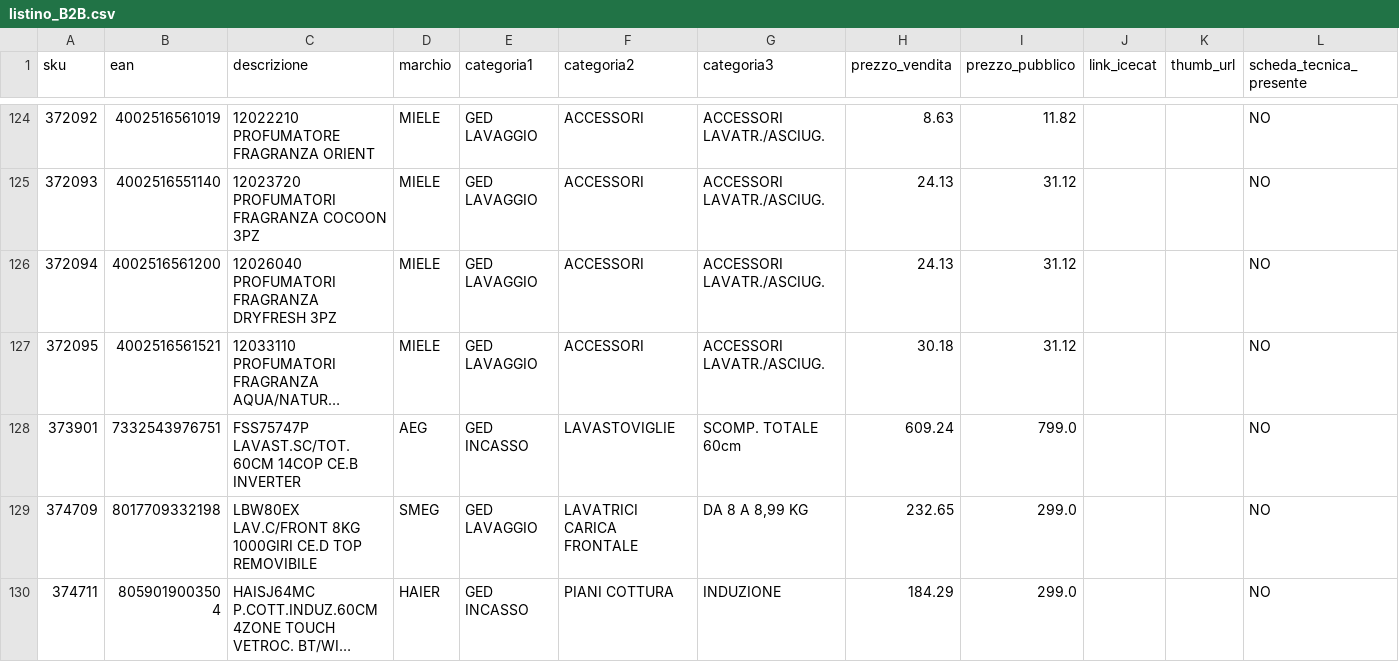
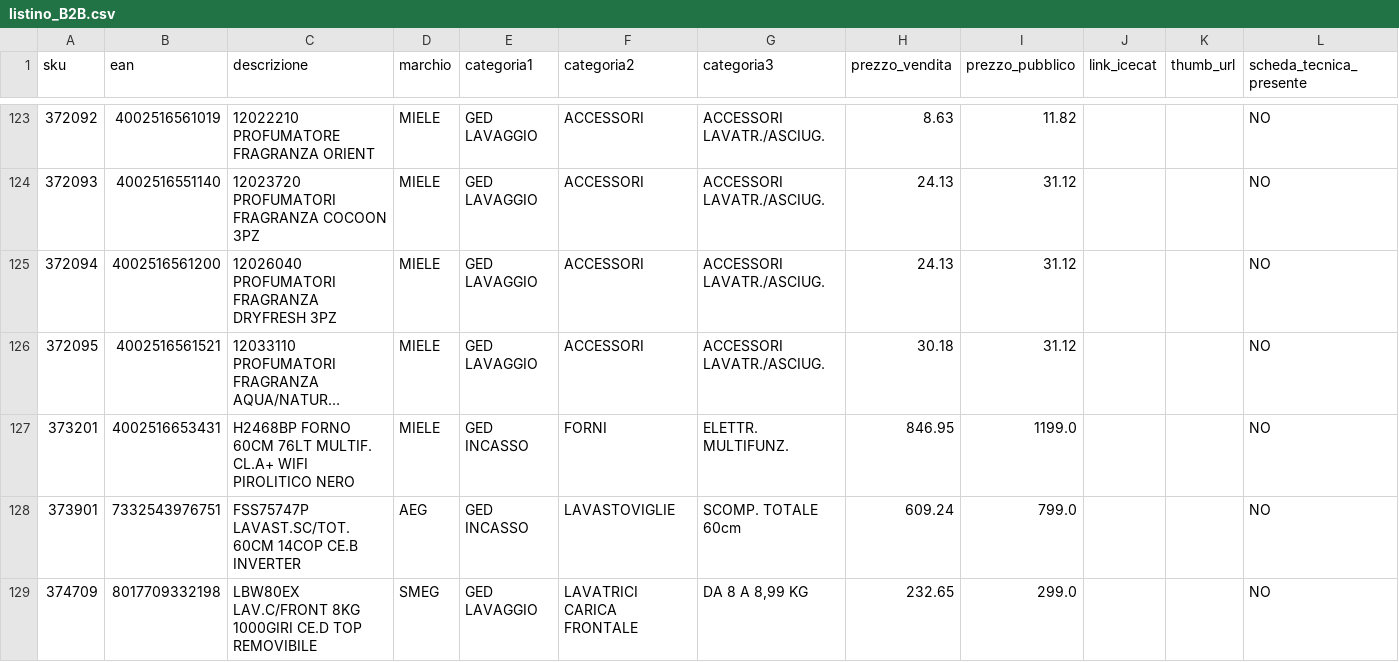
Before and after one commit to el4u-b2b/listino-b2b, a CSV file: listino_B2B.csv, drawn as a sheet; only a part is shown, gaps mark what is left out; the shorter side is filled out with more unchanged rows; long unchanged cells end in …; the diff covers the shown part only; the diff names each change by its address in the sheet, - before the commit and + after, or states it on an @@ line.

```diff
--- a/listino_B2B.csv
+++ b/listino_B2B.csv
+row 127: 373201 | 4002516653431 | H2468BP FORNO 60CM 76LT MULTIF. CL.A+ WIFI PIROLITICO NERO | MIELE | GED INCASSO | FORNI | ELETTR. MULTIFUNZ. | 846.95 | 1199.0 |  |  | NO
```
Also changed, not shown: 7 added rows and 5 removed rows elsewhere in this file, 1 other file.
